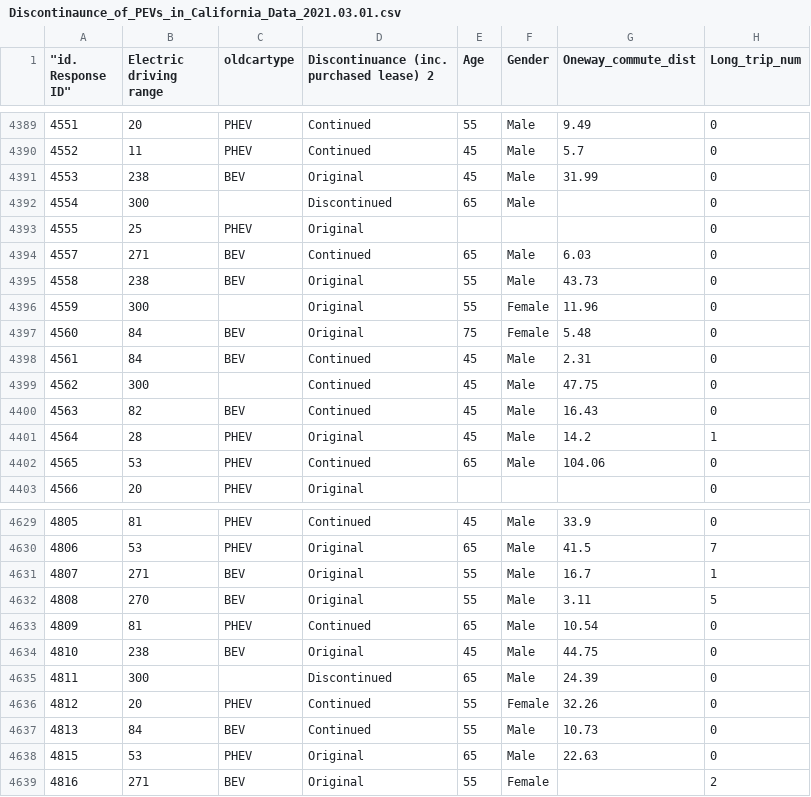
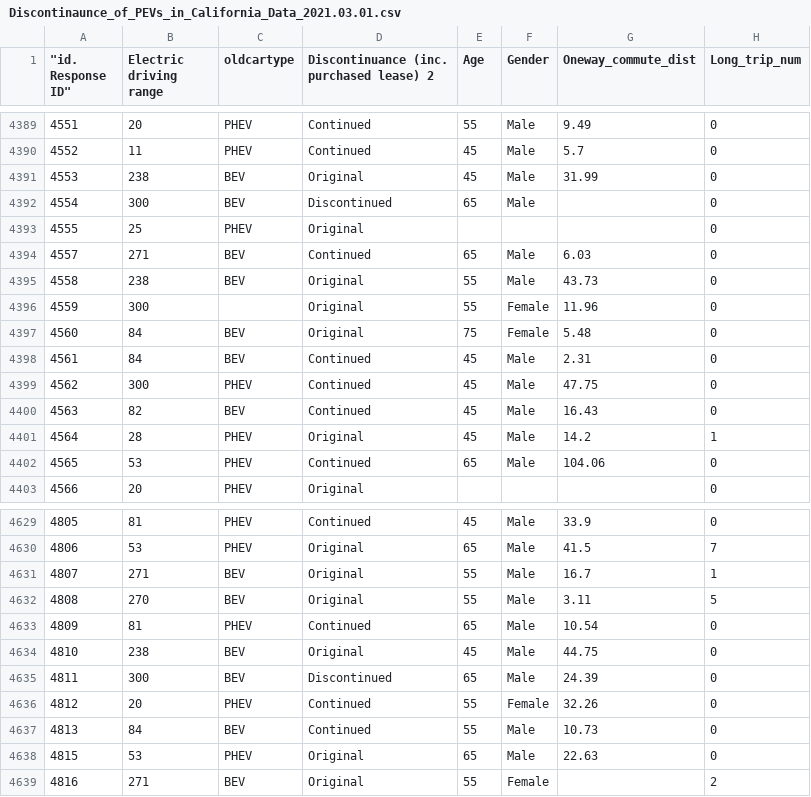
Before and after one commit to Taslim-M/EV-Customer-Discontinuation, a CSV file: version2/Data/Discontinaunce_of_PEVs_in_California_Data_2021.03.01.csv, drawn as a sheet; only a part is shown, gaps mark what is left out; the diff covers the shown part only; the diff names each change by its address in the sheet, - before the commit and + after, or states it on an @@ line.

```diff
--- a/version2/Data/Discontinaunce_of_PEVs_in_California_Data_2021.03.01.csv
+++ b/version2/Data/Discontinaunce_of_PEVs_in_California_Data_2021.03.01.csv
-C4392 (oldcartype): (empty)
+C4392 (oldcartype): BEV
-C4399 (oldcartype): (empty)
+C4399 (oldcartype): PHEV
-C4635 (oldcartype): (empty)
+C4635 (oldcartype): BEV
```
Also changed, not shown: 5 edited cells elsewhere in this file, 1 other file.
